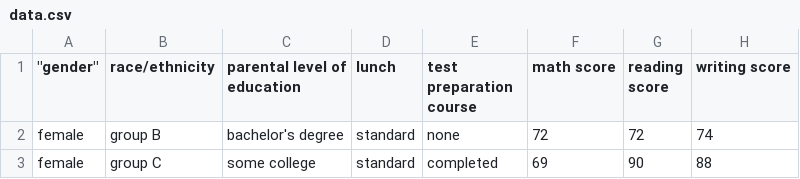
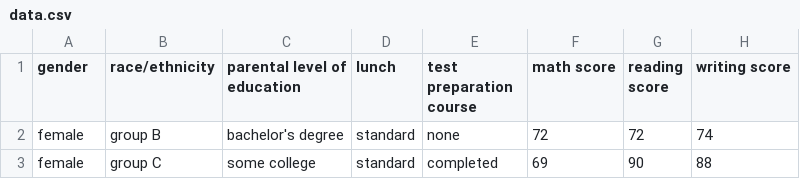
Before and after one commit to lohith-89/ml, a CSV file: artifacts/data.csv, drawn as a sheet; only a part is shown.

```diff
--- a/artifacts/data.csv
+++ b/artifacts/data.csv
@@ -1,2 +1,2 @@
-" ""gender""",race/ethnicity,parental level of education,lunch,test preparation course,math score,reading score,writing score
+gender,race/ethnicity,parental level of education,lunch,test preparation course,math score,reading score,writing score
 female,group B,bachelor's degree,standard,none,72,72,74
```
Also changed, not shown: artifacts/test.csv, artifacts/train.csv, 11 other files.
